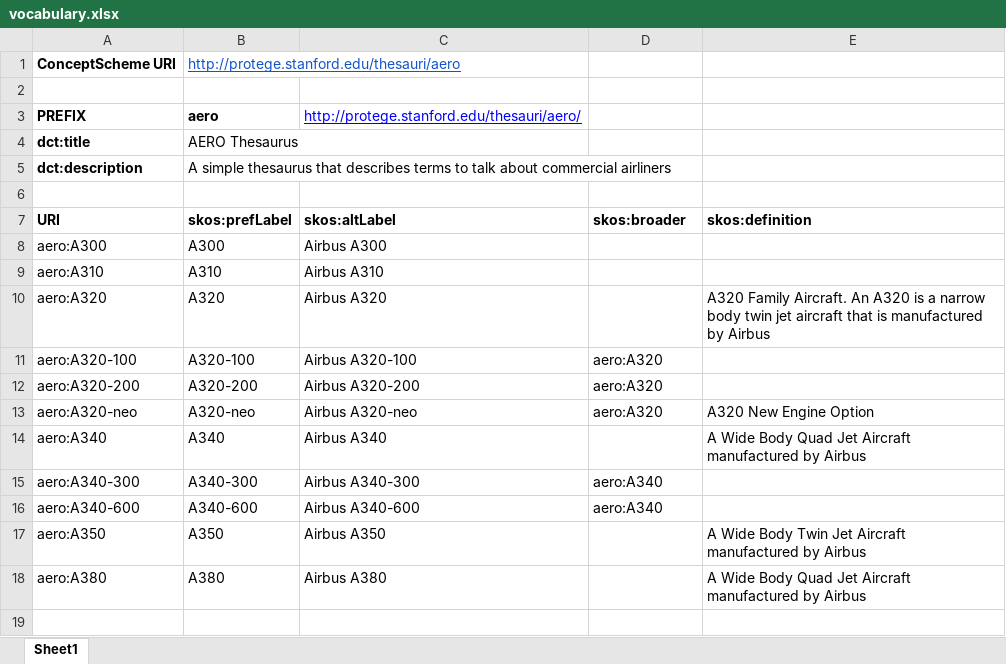
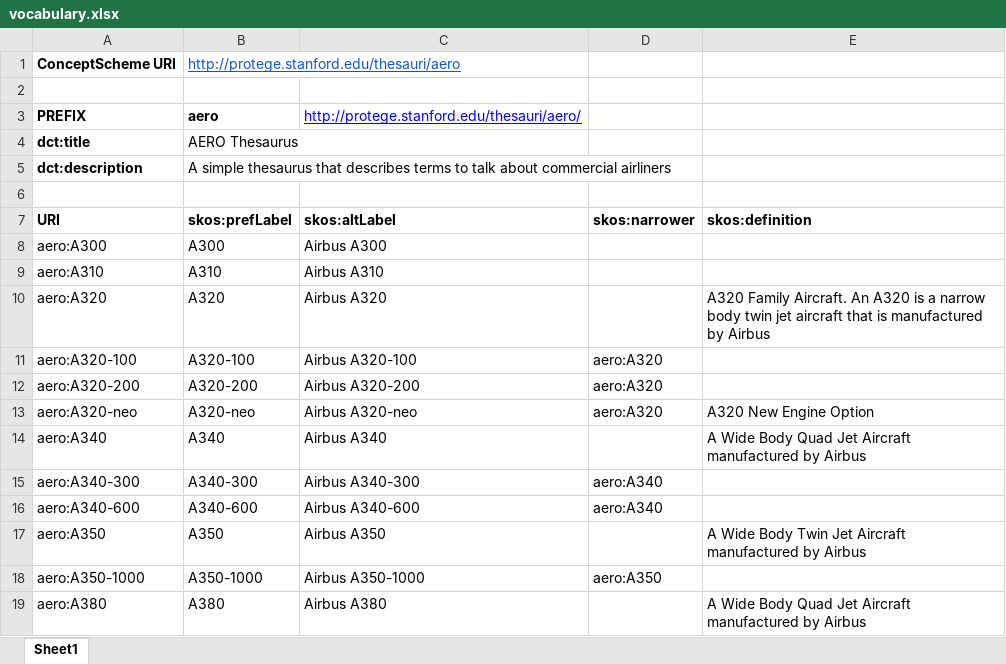
Before and after one commit to matthewhorridge/Excel2RDF-Examples, an Excel workbook: vocabulary.xlsx, sheet Sheet1, drawn as a sheet; values as stored, in another font and other column widths than the file's, no borders; the diff names each change by its address in the sheet, - before the commit and + after, or states it on an @@ line.

Commit message:
Update vocabulary.xlsx

```diff
--- a/vocabulary.xlsx (sheet Sheet1)
+++ b/vocabulary.xlsx (sheet Sheet1)
-D7: skos:broader
+D7: skos:narrower
+row 18: aero:A350-1000 | A350-1000 | Airbus A350-1000 | aero:A350
```
